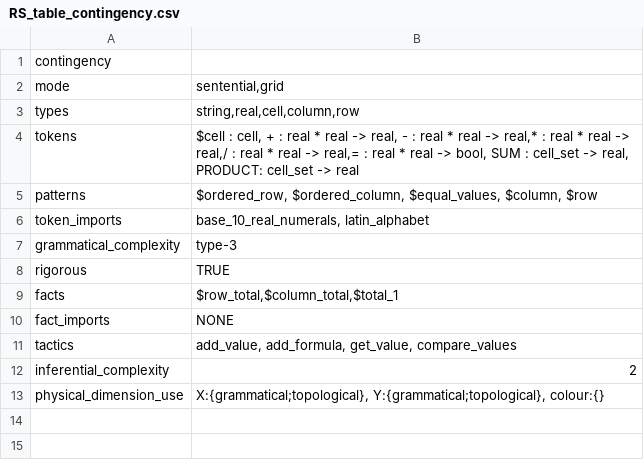
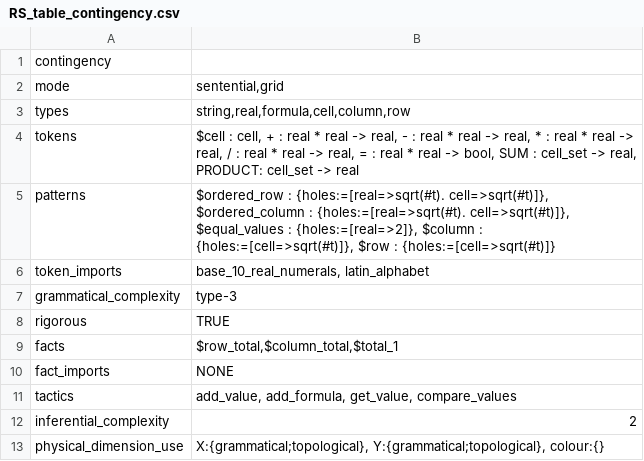
Before and after one commit to rep2rep/robin, a CSV file: tables/RS_table_contingency.csv, drawn as a sheet.

```diff
--- a/tables/RS_table_contingency.csv
+++ b/tables/RS_table_contingency.csv
@@ -2,5 +2,5 @@ contingency,
 mode,"sentential,grid"
-types,"string,real,cell,column,row"
-tokens,"$cell : cell, + : real * real -> real, - : real * real -> real,* : real * real -> real,/ : real * real -> real,= : real * real -> bool, SUM : cell_set -> real, PRODUCT: cell_set -> real"
-patterns,"$ordered_row, $ordered_column, $equal_values, $column, $row"
+types,"string,real,formula,cell,column,row"
+tokens,"$cell : cell, + : real * real -> real, - : real * real -> real, * : real * real -> real, / : real * real -> real, = : real * real -> bool, SUM : cell_set -> real, PRODUCT: cell_set -> real"
+patterns,"$ordered_row : {holes:=[real=>sqrt(#t). cell=>sqrt(#t)]}, $ordered_column : {holes:=[real=>sqrt(#t). cell=>sqrt(#t)]}, $equal_values : {holes:=[real=>2]}, $column : {holes:=[cell=>sqrt(#t)]}, $row : {holes:=[cell=>sqrt(#t)]}"
 token_imports,"base_10_real_numerals, latin_alphabet"
```
Also changed, not shown: tables/Q_table_birds_natlang.csv, tables/RS_table_algebra.csv, 10 other files.
